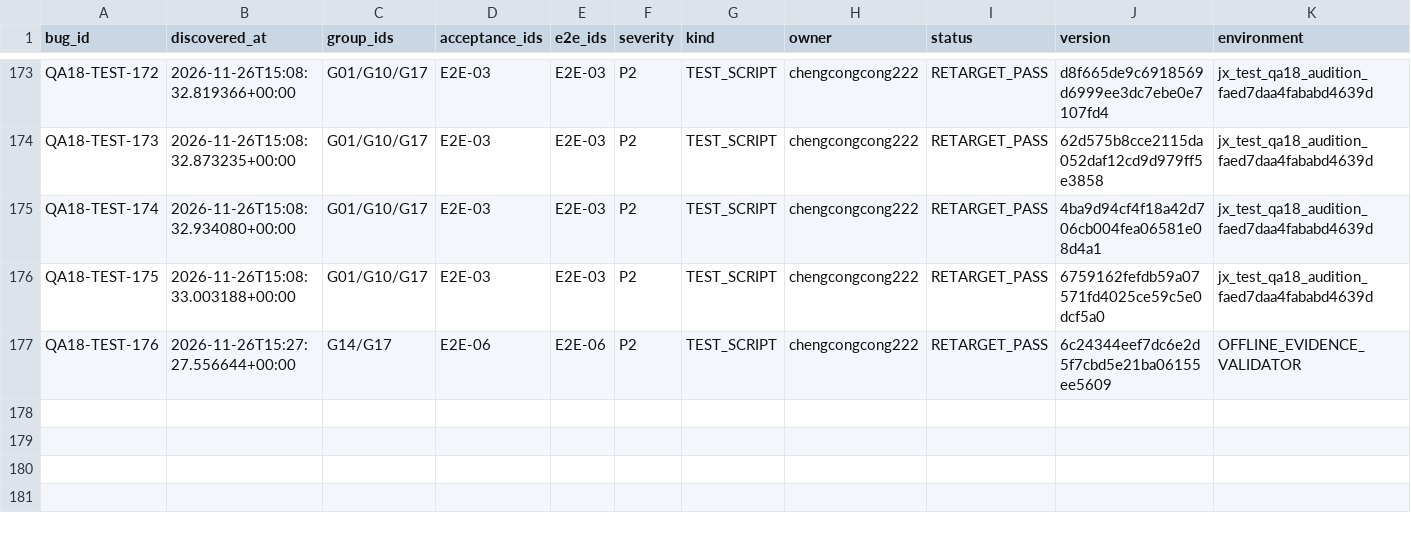
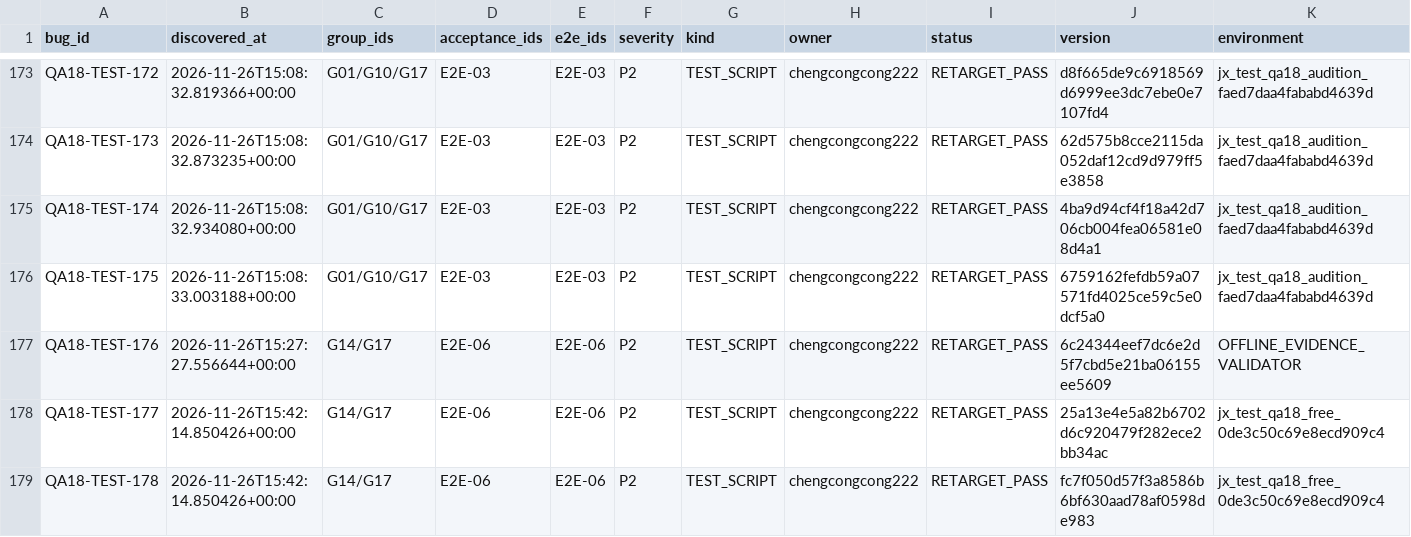
Before and after one commit to Bill-Billion/jingjing, a CSV file: docs/pm04/qa18/BUGS.csv, drawn as a sheet; only a part is shown, gaps mark what is left out; rows hold the shown columns only; the diff names each change by its address in the sheet, - before the commit and + after, or states it on an @@ line.

```diff
--- a/docs/pm04/qa18/BUGS.csv
+++ b/docs/pm04/qa18/BUGS.csv
+row 178: QA18-TEST-177 | 2026-11-26T15:42:14.850426+00:00 | G14/G17 | E2E-06 | E2E-06 | P2 | TEST_SCRIPT | chengcongcong222 | RETARGET_PASS | 25a13e4e5a82b6702d6c920479f282ece2bb34ac | jx_test_qa18_free_0de3c50c69e8ecd909c4
+row 179: QA18-TEST-178 | 2026-11-26T15:42:14.850426+00:00 | G14/G17 | E2E-06 | E2E-06 | P2 | TEST_SCRIPT | chengcongcong222 | RETARGET_PASS | fc7f050d57f3a8586b6bf630aad78af0598de983 | jx_test_qa18_free_0de3c50c69e8ecd909c4
```
Also changed, not shown: docs/pm04/qa18/COVERAGE_MATRIX.csv, 57 other files.
